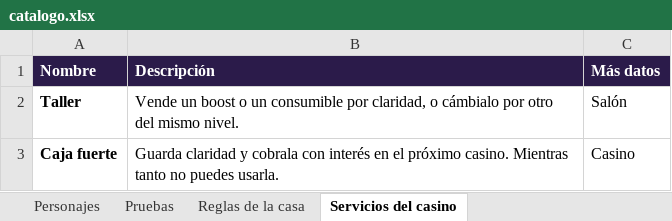
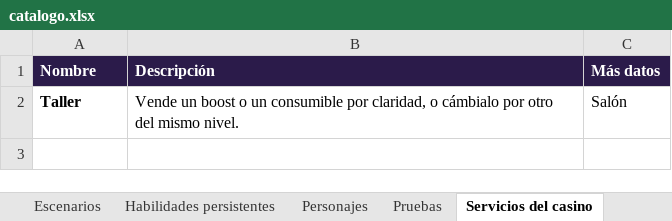
Before and after one commit to dante-sinesi/lucid-stakes, an Excel workbook: docs/catalogo.xlsx, sheet Servicios del casino, drawn as a sheet; values as stored, in another font and other column widths than the file's, no borders; the diff names each change by its address in the sheet, - before the commit and + after, or states it on an @@ line.

Commit message:
Fase 2: sin reglas de la casa ni Caja fuerte; Racha de la casa, Racha de visita, Pozo del jackpot, Caja fuerte y Alcancía como boosts y consumibles; sin apuesta de varias fichas

```diff
--- a/docs/catalogo.xlsx (sheet Servicios del casino)
+++ b/docs/catalogo.xlsx (sheet Servicios del casino)
-sheet tab: Reglas de la casa
-row 3: Caja fuerte | Guarda claridad y cobrala con interés en el próximo casino. Mientras tanto no puedes usarla. | Casino
```
Also changed, not shown: sheet Boosts, sheet Consumibles, sheet Escenarios, 37 other files.
